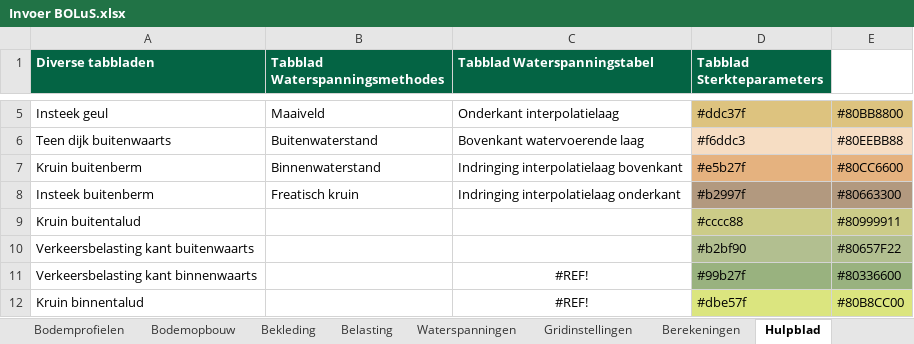
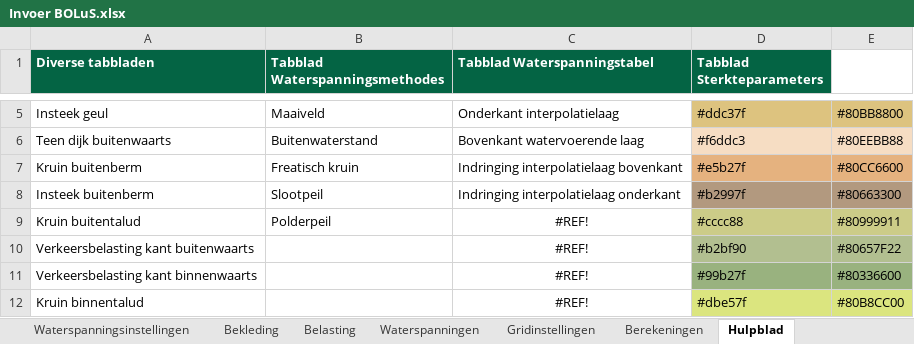
Before and after one commit to scheldestromen/BOLuS, an Excel workbook: excel_tool/Invoer BOLuS.xlsx, sheet Hulpblad, drawn as a sheet; only a part is shown, gaps mark what is left out; values as stored, in another font and other column widths than the file's, no borders; 1 other sheet too large or unreadable and not compared; the diff covers the shown part only; the diff names each change by its address in the sheet, - before the commit and + after, or states it on an @@ line.

```diff
--- a/excel_tool/Invoer BOLuS.xlsx (sheet Hulpblad)
+++ b/excel_tool/Invoer BOLuS.xlsx (sheet Hulpblad)
@@ sheet tab unhidden: Waterspanningsinstellingen @@
-B7 (Tabblad Waterspanningsmethodes): Binnenwaterstand
+B7 (Tabblad Waterspanningsmethodes): Freatisch kruin
-B8 (Tabblad Waterspanningsmethodes): Freatisch kruin
+B8 (Tabblad Waterspanningsmethodes): Slootpeil
-B9 (Tabblad Waterspanningsmethodes): (empty)
+B9 (Tabblad Waterspanningsmethodes): Polderpeil
-C9:C10 (Tabblad Waterspanningstabel): (empty)
+C9:C10 (Tabblad Waterspanningstabel): #REF!
```
Also changed, not shown: 1064 added rows and 3 edited cells elsewhere in this sheet, sheet Waterspanningen, sheet Berekeningen, other sheet tabs, formulas that keep their value, 8 other files.
